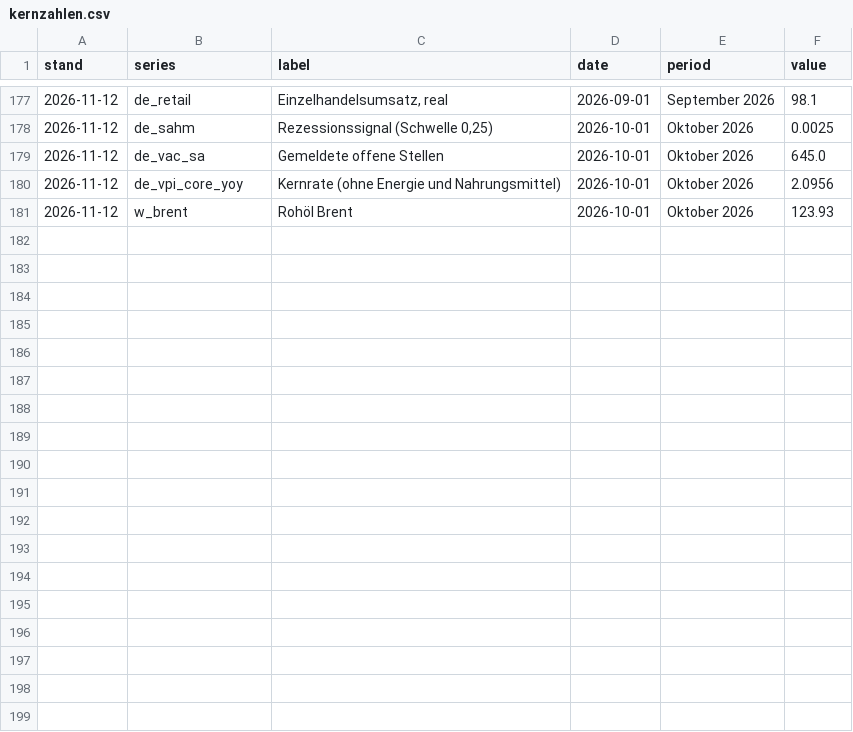
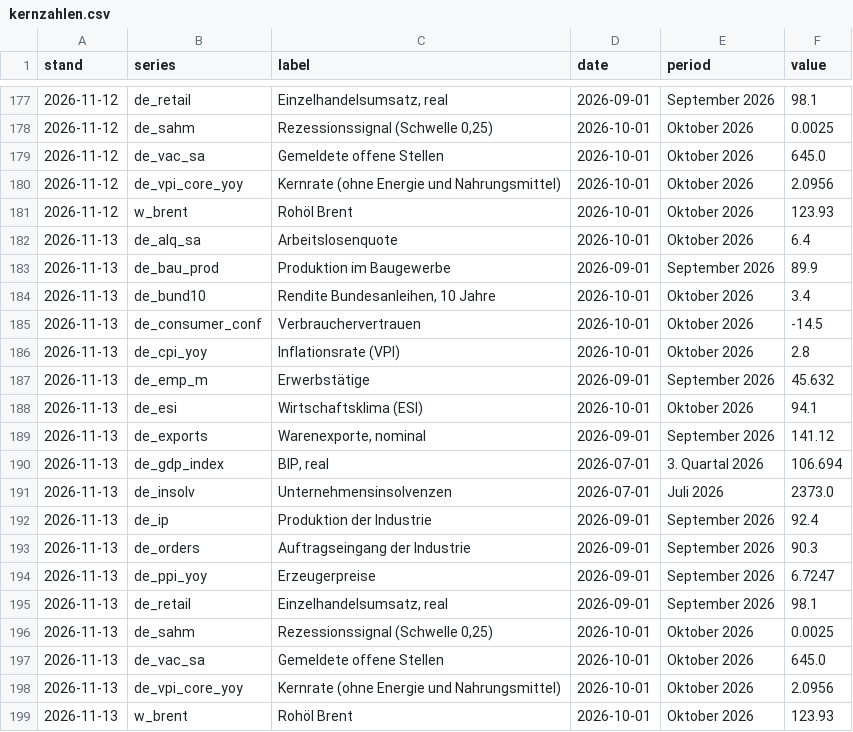
Before and after one commit to wfhungerland/konjunkturmonitor, a CSV file: data/archive/kernzahlen.csv, drawn as a sheet; only a part is shown, gaps mark what is left out.

```diff
--- a/data/archive/kernzahlen.csv
+++ b/data/archive/kernzahlen.csv
@@ -181 +181,19 @@ stand,series,label,date,period,value
 2026-11-12,w_brent,Rohöl Brent,2026-10-01,Oktober 2026,123.93
+2026-11-13,de_alq_sa,Arbeitslosenquote,2026-10-01,Oktober 2026,6.4
+2026-11-13,de_bau_prod,Produktion im Baugewerbe,2026-09-01,September 2026,89.9
+2026-11-13,de_bund10,"Rendite Bundesanleihen, 10 Jahre",2026-10-01,Oktober 2026,3.4
+2026-11-13,de_consumer_conf,Verbrauchervertrauen,2026-10-01,Oktober 2026,-14.5
+2026-11-13,de_cpi_yoy,Inflationsrate (VPI),2026-10-01,Oktober 2026,2.8
+2026-11-13,de_emp_m,Erwerbstätige,2026-09-01,September 2026,45.632
+2026-11-13,de_esi,Wirtschaftsklima (ESI),2026-10-01,Oktober 2026,94.1
+2026-11-13,de_exports,"Warenexporte, nominal",2026-09-01,September 2026,141.12
+2026-11-13,de_gdp_index,"BIP, real",2026-07-01,3. Quartal 2026,106.694
+2026-11-13,de_insolv,Unternehmensinsolvenzen,2026-07-01,Juli 2026,2373.0
+2026-11-13,de_ip,Produktion der Industrie,2026-09-01,September 2026,92.4
+2026-11-13,de_orders,Auftragseingang der Industrie,2026-09-01,September 2026,90.3
+2026-11-13,de_ppi_yoy,Erzeugerpreise,2026-09-01,September 2026,6.7247
+2026-11-13,de_retail,"Einzelhandelsumsatz, real",2026-09-01,September 2026,98.1
+2026-11-13,de_sahm,"Rezessionssignal (Schwelle 0,25)",2026-10-01,Oktober 2026,0.0025
+2026-11-13,de_vac_sa,Gemeldete offene Stellen,2026-10-01,Oktober 2026,645.0
+2026-11-13,de_vpi_core_yoy,Kernrate (ohne Energie und Nahrungsmittel),2026-10-01,Oktober 2026,2.0956
+2026-11-13,w_brent,Rohöl Brent,2026-10-01,Oktober 2026,123.93
```
Also changed, not shown: data/archive/erscheinen.csv, data/static/rhine_kaub.csv, 6 other files.
